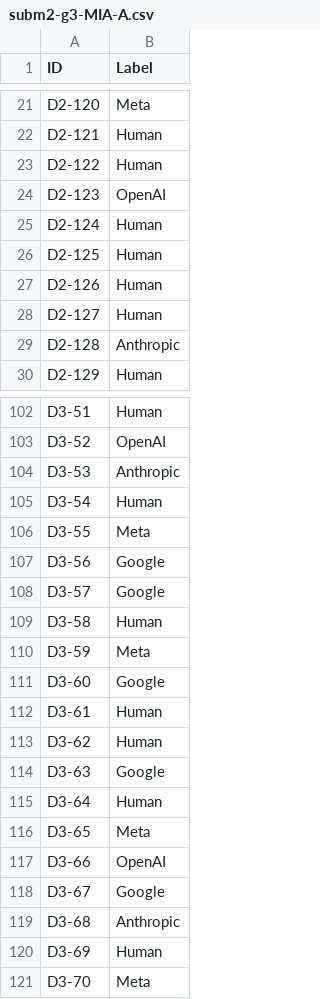
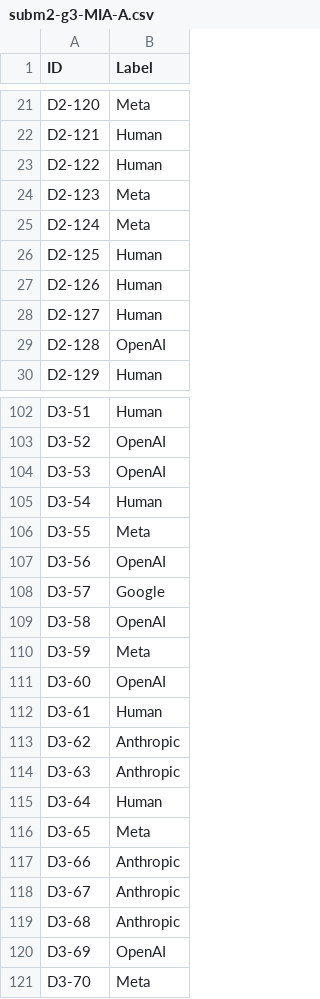
Before and after one commit to hhtomaswt11/HumanVsAI-TextClassifier--AP, a CSV file: Subm2/subm2-g3-MIA-A.csv, drawn as a sheet; only a part is shown, gaps mark what is left out; the diff covers the shown part only.

```diff
--- a/Subm2/subm2-g3-MIA-A.csv
+++ b/Subm2/subm2-g3-MIA-A.csv
@@ -23,4 +23,4 @@ D2-121;Human
 D2-122;Human
-D2-123;OpenAI
-D2-124;Human
+D2-123;Meta
+D2-124;Meta
 D2-125;Human
@@ -28,3 +28,3 @@ D2-126;Human
 D2-127;Human
-D2-128;Anthropic
+D2-128;OpenAI
 D2-129;Human
@@ -103,19 +103,19 @@ D3-51;Human
 D3-52;OpenAI
-D3-53;Anthropic
+D3-53;OpenAI
 D3-54;Human
 D3-55;Meta
-D3-56;Google
+D3-56;OpenAI
 D3-57;Google
-D3-58;Human
+D3-58;OpenAI
 D3-59;Meta
-D3-60;Google
+D3-60;OpenAI
 D3-61;Human
-D3-62;Human
-D3-63;Google
+D3-62;Anthropic
+D3-63;Anthropic
 D3-64;Human
 D3-65;Meta
-D3-66;OpenAI
-D3-67;Google
+D3-66;Anthropic
+D3-67;Anthropic
 D3-68;Anthropic
-D3-69;Human
+D3-69;OpenAI
 D3-70;Meta
```
Also changed, not shown: 21 edited cells elsewhere in this file, 1 other file.
